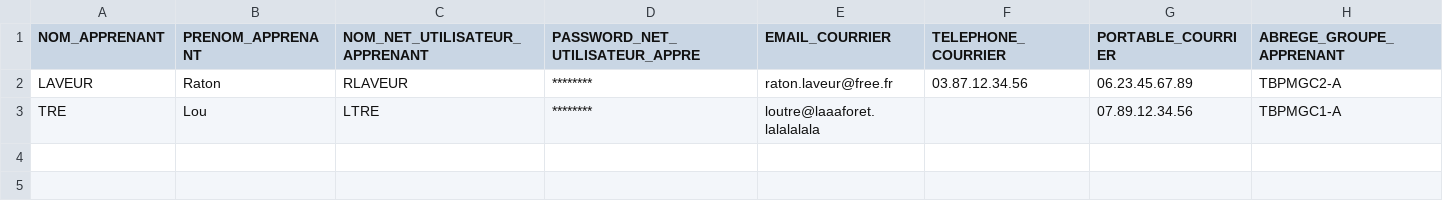
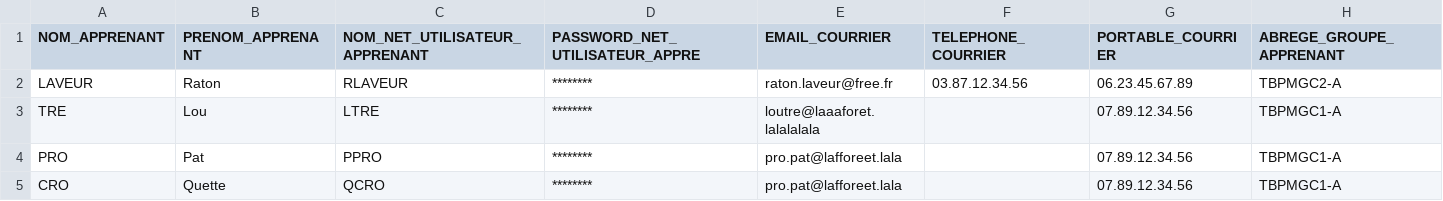
Before and after one commit to cfabtp/PSCSVAD, a CSV file: export.csv, drawn as a sheet.

```diff
--- a/export.csv
+++ b/export.csv
@@ -3 +3,3 @@ LAVEUR;Raton;RLAVEUR;********;raton.laveur@free.fr;03.87.12.34.56;06.23.45.67.89
 TRE;Lou;LTRE;********;loutre@laaaforet.lalalalala;;07.89.12.34.56;TBPMGC1-A
+PRO;Pat;PPRO;********;pro.pat@lafforeet.lala;;07.89.12.34.56;TBPMGC1-A
+CRO;Quette;QCRO;********;pro.pat@lafforeet.lala;;07.89.12.34.56;TBPMGC1-A
```
Also changed, not shown: ADusers.csv, 1 other file.
